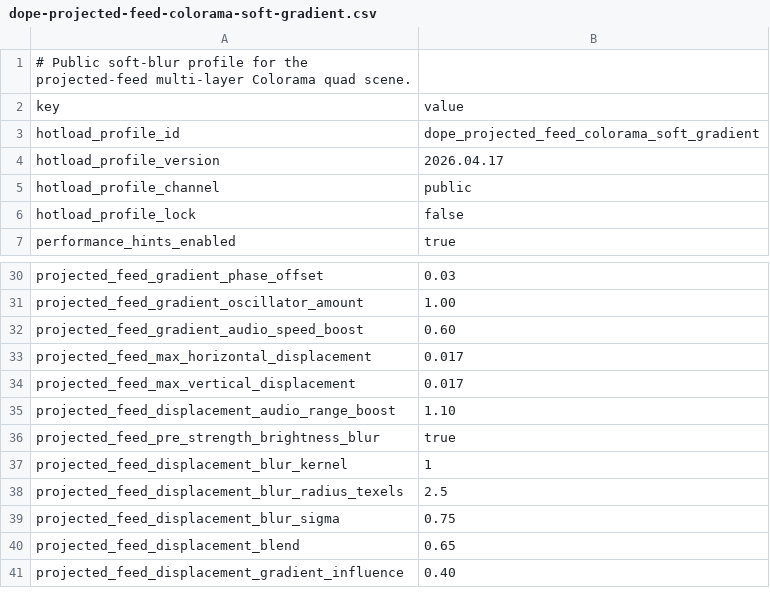
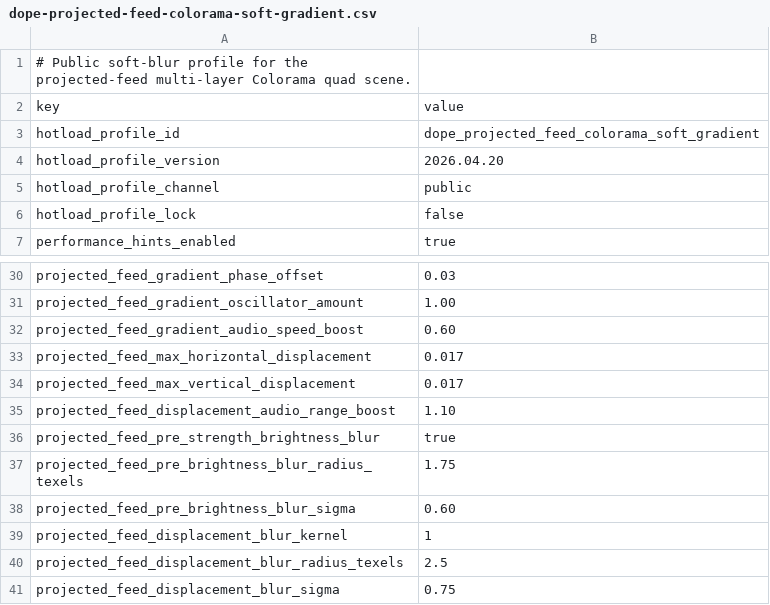
Before and after one commit to MesmerPrism/DopeCompanion, a CSV file: samples/quest-session-kit/HotloadProfiles/dope-projected-feed-colorama-soft-gradient.csv, drawn as a sheet; only a part is shown, gaps mark what is left out; the shorter side is filled out with more unchanged rows.

```diff
--- a/samples/quest-session-kit/HotloadProfiles/dope-projected-feed-colorama-soft-gradient.csv
+++ b/samples/quest-session-kit/HotloadProfiles/dope-projected-feed-colorama-soft-gradient.csv
@@ -3,3 +3,3 @@ key,value
 hotload_profile_id,dope_projected_feed_colorama_soft_gradient
-hotload_profile_version,2026.04.17
+hotload_profile_version,2026.04.20
 hotload_profile_channel,public
@@ -36,2 +36,4 @@ projected_feed_displacement_audio_range_boost,1.10
 projected_feed_pre_strength_brightness_blur,true
+projected_feed_pre_brightness_blur_radius_texels,1.75
+projected_feed_pre_brightness_blur_sigma,0.60
 projected_feed_displacement_blur_kernel,1
```
Also changed, not shown: samples/quest-session-kit/HotloadProfiles/dope-projected-feed-colorama-balanced-gradient.csv, samples/quest-session-kit/HotloadProfiles/dope-projected-feed-colorama-baseline.csv, 29 other files.
